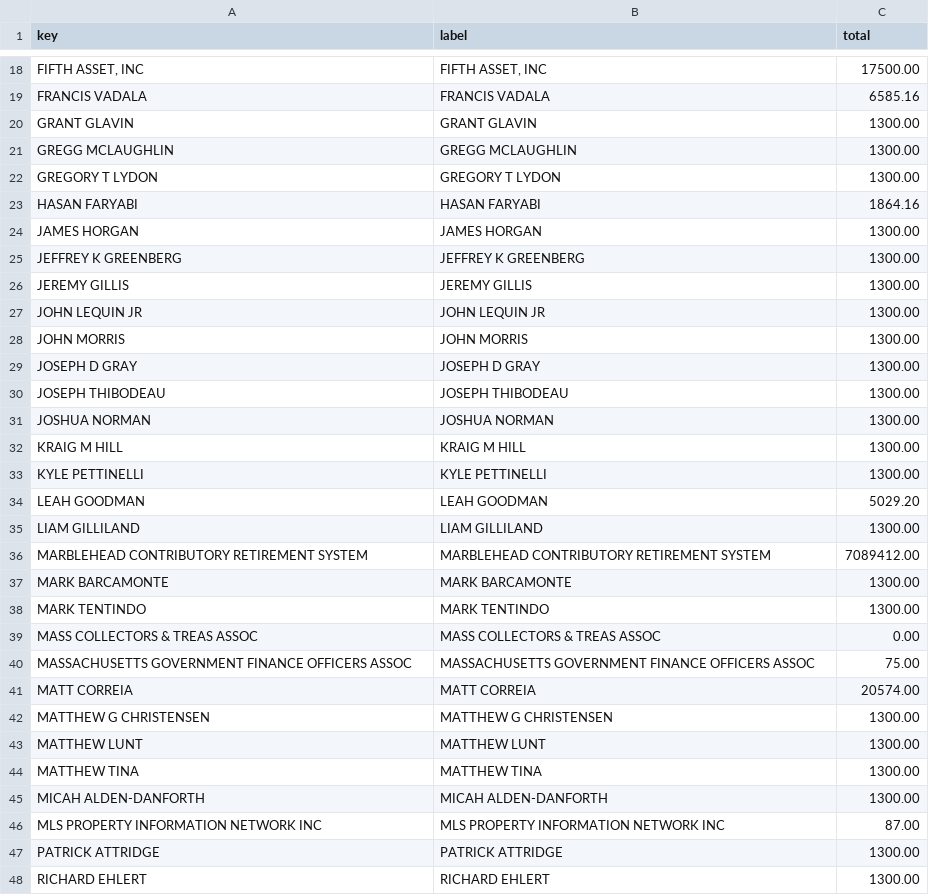
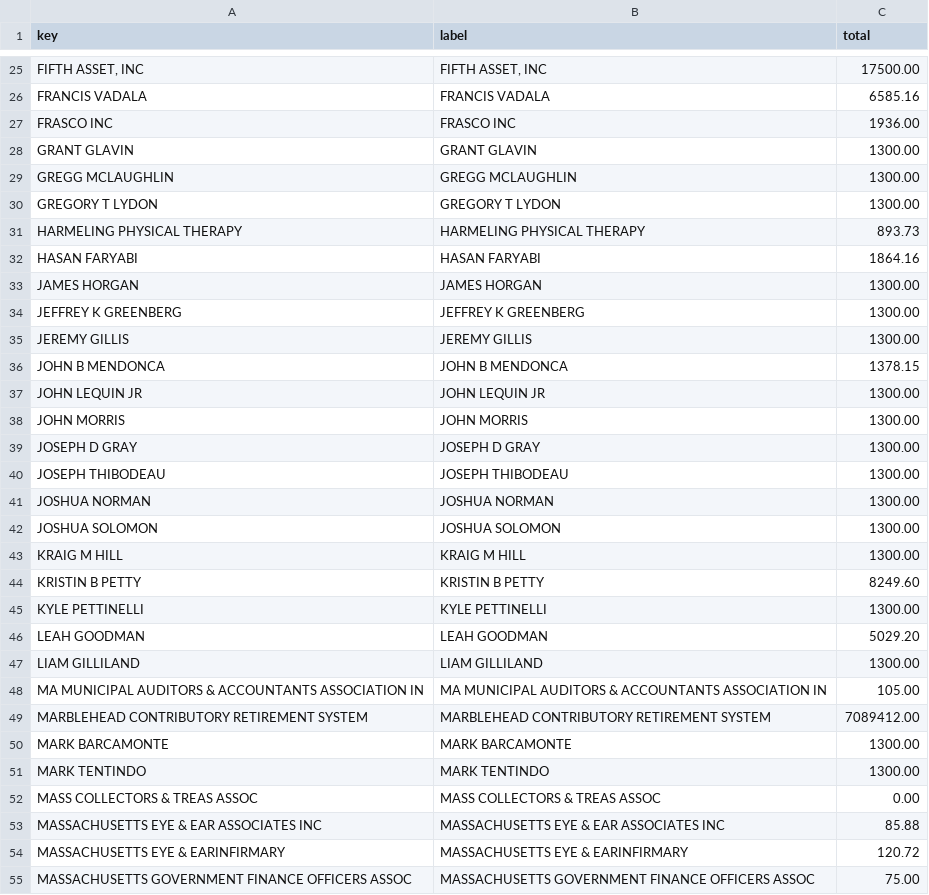
Before and after one commit to agbaber/marblehead, a CSV file: data/town_spending/vendor_totals.csv, drawn as a sheet; only a part is shown, gaps mark what is left out; the shorter side is filled out with more unchanged rows; the diff covers the shown part only; the diff names each change by its address in the sheet, - before the commit and + after, or states it on an @@ line.

```diff
--- a/data/town_spending/vendor_totals.csv
+++ b/data/town_spending/vendor_totals.csv
+row 27: FRASCO INC | FRASCO INC | 1936.00
+row 31: HARMELING PHYSICAL THERAPY | HARMELING PHYSICAL THERAPY | 893.73
+row 36: JOHN B MENDONCA | JOHN B MENDONCA | 1378.15
+row 42: JOSHUA SOLOMON | JOSHUA SOLOMON | 1300.00
+row 44: KRISTIN B PETTY | KRISTIN B PETTY | 8249.60
+row 48: MA MUNICIPAL AUDITORS & ACCOUNTANTS ASSOCIATION IN | MA MUNICIPAL AUDITORS & ACCOUNTANTS ASSOCIATION IN | 105.00
+row 53: MASSACHUSETTS EYE & EAR ASSOCIATES INC | MASSACHUSETTS EYE & EAR ASSOCIATES INC | 85.88
+row 54: MASSACHUSETTS EYE & EARINFIRMARY | MASSACHUSETTS EYE & EARINFIRMARY | 120.72
```
Also changed, not shown: 27 added rows and 1 edited cell elsewhere in this file, data/town_spending/department_totals.csv, 1 other file.
